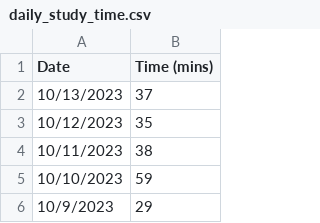
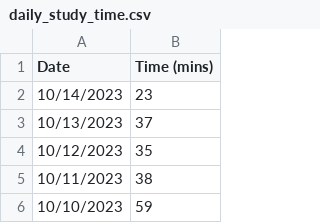
Before and after one commit to jhunschejones/ruby-scripts, a CSV file: jpdb_daily_study_time/daily_study_time.csv, drawn as a sheet; only a part is shown; the shorter side is filled out with more unchanged rows.

```diff
--- a/jpdb_daily_study_time/daily_study_time.csv
+++ b/jpdb_daily_study_time/daily_study_time.csv
@@ -1,2 +1,3 @@
 Date,Time (mins)
+10/14/2023,23
 10/13/2023,37
```
